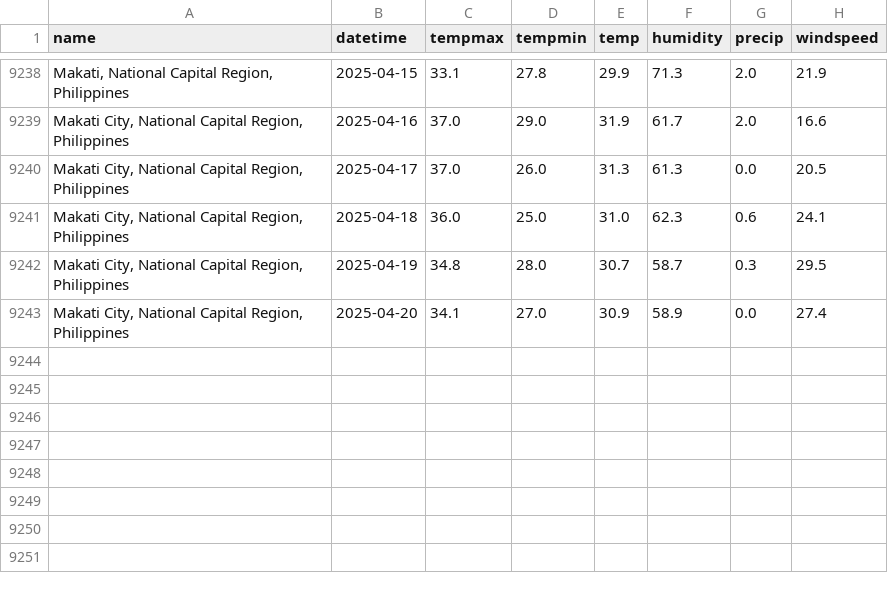
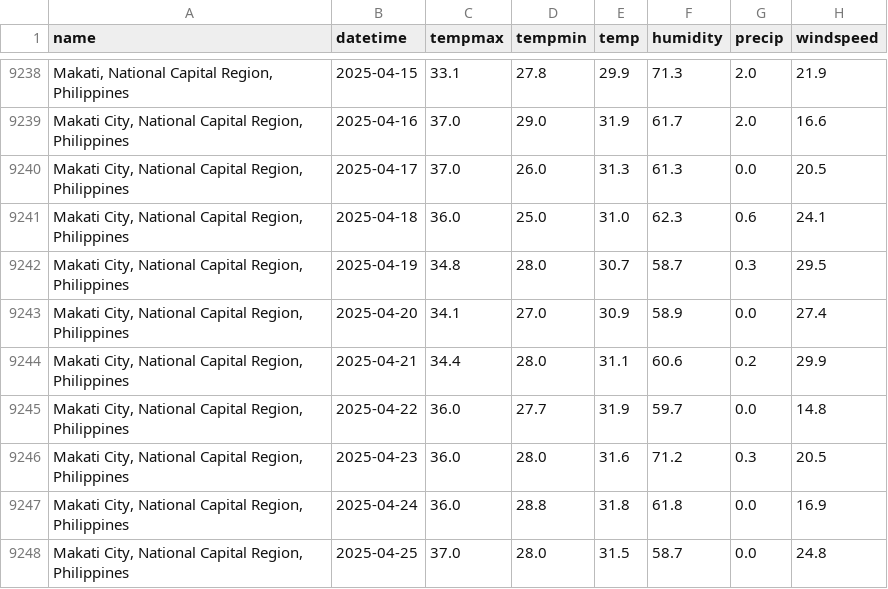
Before and after one commit to HPSTokki/ForelastLSTM, a CSV file: WeatherData/Makati City Weather Data.csv, drawn as a sheet; only a part is shown, gaps mark what is left out; the diff names each change by its address in the sheet, - before the commit and + after, or states it on an @@ line.

```diff
--- a/WeatherData/Makati City Weather Data.csv
+++ b/WeatherData/Makati City Weather Data.csv
+row 9244: Makati City, National Capital Region, Philippines | 2025-04-21 | 34.4 | 28.0 | 31.1 | 60.6 | 0.2 | 29.9
+row 9245: Makati City, National Capital Region, Philippines | 2025-04-22 | 36.0 | 27.7 | 31.9 | 59.7 | 0.0 | 14.8
+row 9246: Makati City, National Capital Region, Philippines | 2025-04-23 | 36.0 | 28.0 | 31.6 | 71.2 | 0.3 | 20.5
+row 9247: Makati City, National Capital Region, Philippines | 2025-04-24 | 36.0 | 28.8 | 31.8 | 61.8 | 0.0 | 16.9
+row 9248: Makati City, National Capital Region, Philippines | 2025-04-25 | 37.0 | 28.0 | 31.5 | 58.7 | 0.0 | 24.8
```
Also changed, not shown: WeatherData/Caloocan City Weather Data.csv, WeatherData/Marikina City Weather Data.csv, 24 other files.
